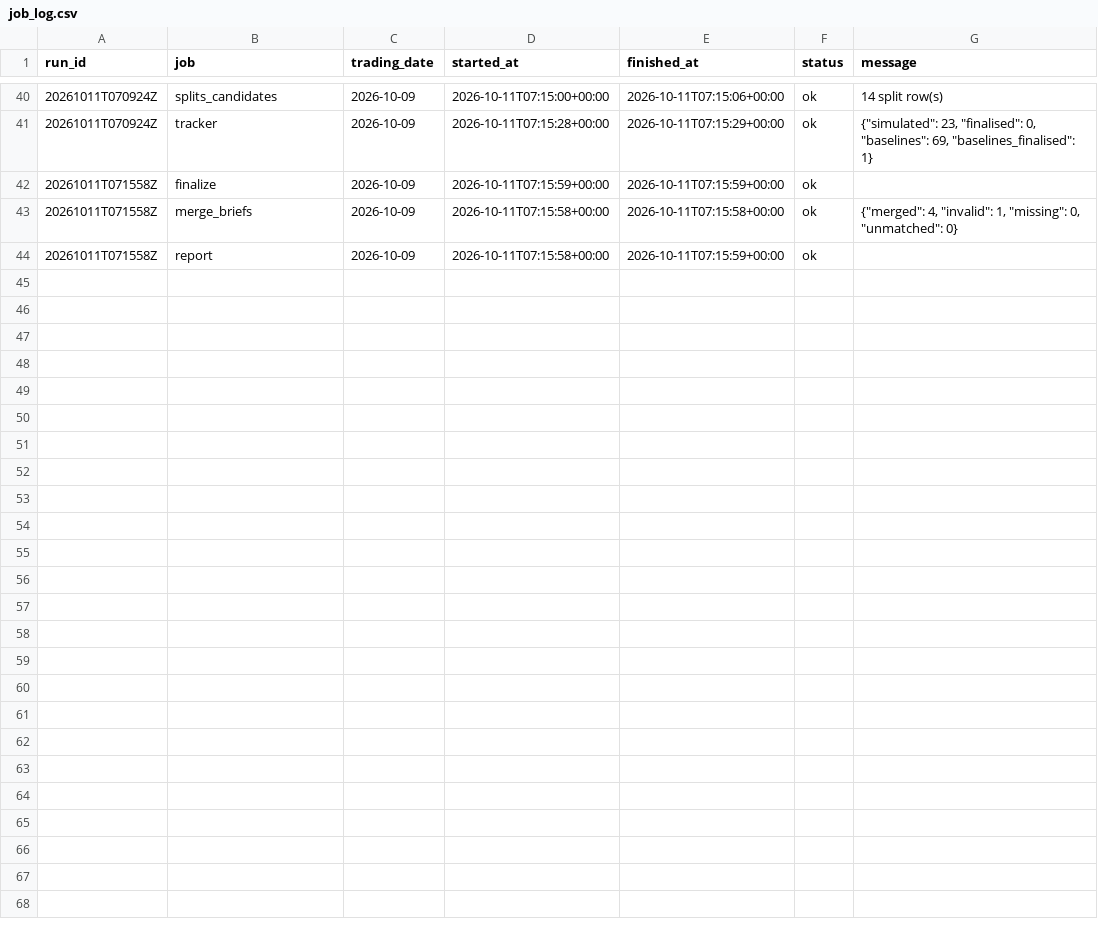
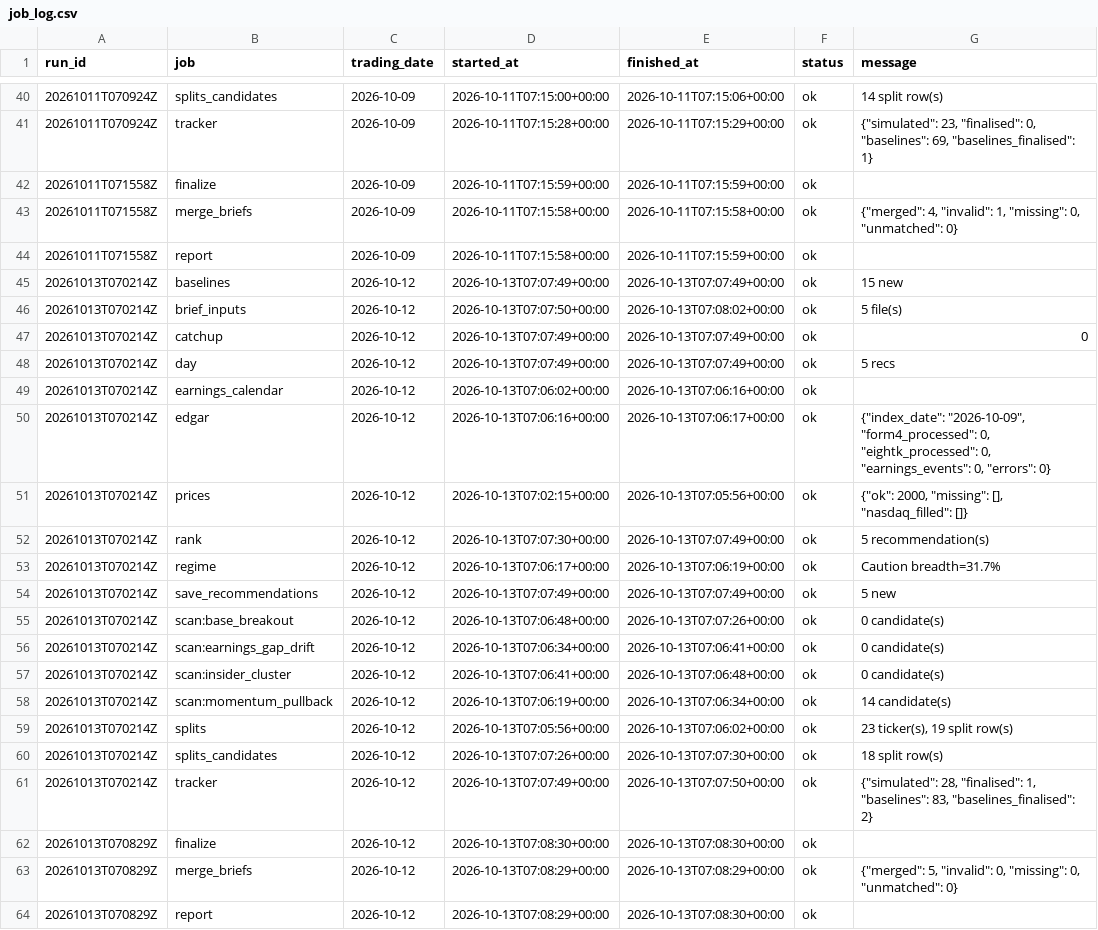
Before and after one commit to ilaybar110/swing-screener, a CSV file: state/job_log.csv, drawn as a sheet; only a part is shown, gaps mark what is left out.

```diff
--- a/state/job_log.csv
+++ b/state/job_log.csv
@@ -44 +44,21 @@ run_id,job,trading_date,started_at,finished_at,status,message
 20261011T071558Z,report,2026-10-09,2026-10-11T07:15:58+00:00,2026-10-11T07:15:59+00:00,ok,
+20261013T070214Z,baselines,2026-10-12,2026-10-13T07:07:49+00:00,2026-10-13T07:07:49+00:00,ok,15 new
+20261013T070214Z,brief_inputs,2026-10-12,2026-10-13T07:07:50+00:00,2026-10-13T07:08:02+00:00,ok,5 file(s)
+20261013T070214Z,catchup,2026-10-12,2026-10-13T07:07:49+00:00,2026-10-13T07:07:49+00:00,ok,0
+20261013T070214Z,day,2026-10-12,2026-10-13T07:07:49+00:00,2026-10-13T07:07:49+00:00,ok,5 recs
+20261013T070214Z,earnings_calendar,2026-10-12,2026-10-13T07:06:02+00:00,2026-10-13T07:06:16+00:00,ok,
+20261013T070214Z,edgar,2026-10-12,2026-10-13T07:06:16+00:00,2026-10-13T07:06:17+00:00,ok,"{""index_date"": ""2026-10-09"", ""form4_processed"": 0, ""eightk_processed"": 0, ""earnings_events"": 0, ""errors"": 0}"
+20261013T070214Z,prices,2026-10-12,2026-10-13T07:02:15+00:00,2026-10-13T07:05:56+00:00,ok,"{""ok"": 2000, ""missing"": [], ""nasdaq_filled"": []}"
+20261013T070214Z,rank,2026-10-12,2026-10-13T07:07:30+00:00,2026-10-13T07:07:49+00:00,ok,5 recommendation(s)
+20261013T070214Z,regime,2026-10-12,2026-10-13T07:06:17+00:00,2026-10-13T07:06:19+00:00,ok,Caution breadth=31.7%
+20261013T070214Z,save_recommendations,2026-10-12,2026-10-13T07:07:49+00:00,2026-10-13T07:07:49+00:00,ok,5 new
+20261013T070214Z,scan:base_breakout,2026-10-12,2026-10-13T07:06:48+00:00,2026-10-13T07:07:26+00:00,ok,0 candidate(s)
+20261013T070214Z,scan:earnings_gap_drift,2026-10-12,2026-10-13T07:06:34+00:00,2026-10-13T07:06:41+00:00,ok,0 candidate(s)
+20261013T070214Z,scan:insider_cluster,2026-10-12,2026-10-13T07:06:41+00:00,2026-10-13T07:06:48+00:00,ok,0 candidate(s)
+20261013T070214Z,scan:momentum_pullback,2026-10-12,2026-10-13T07:06:19+00:00,2026-10-13T07:06:34+00:00,ok,14 candidate(s)
+20261013T070214Z,splits,2026-10-12,2026-10-13T07:05:56+00:00,2026-10-13T07:06:02+00:00,ok,"23 ticker(s), 19 split row(s)"
+20261013T070214Z,splits_candidates,2026-10-12,2026-10-13T07:07:26+00:00,2026-10-13T07:07:30+00:00,ok,18 split row(s)
+20261013T070214Z,tracker,2026-10-12,2026-10-13T07:07:49+00:00,2026-10-13T07:07:50+00:00,ok,"{""simulated"": 28, ""finalised"": 1, ""baselines"": 83, ""baselines_finalised"": 2}"
+20261013T070829Z,finalize,2026-10-12,2026-10-13T07:08:30+00:00,2026-10-13T07:08:30+00:00,ok,
+20261013T070829Z,merge_briefs,2026-10-12,2026-10-13T07:08:29+00:00,2026-10-13T07:08:29+00:00,ok,"{""merged"": 5, ""invalid"": 0, ""missing"": 0, ""unmatched"": 0}"
+20261013T070829Z,report,2026-10-12,2026-10-13T07:08:29+00:00,2026-10-13T07:08:30+00:00,ok,
```
Also changed, not shown: state/earnings_dates.csv, 8 other files.
